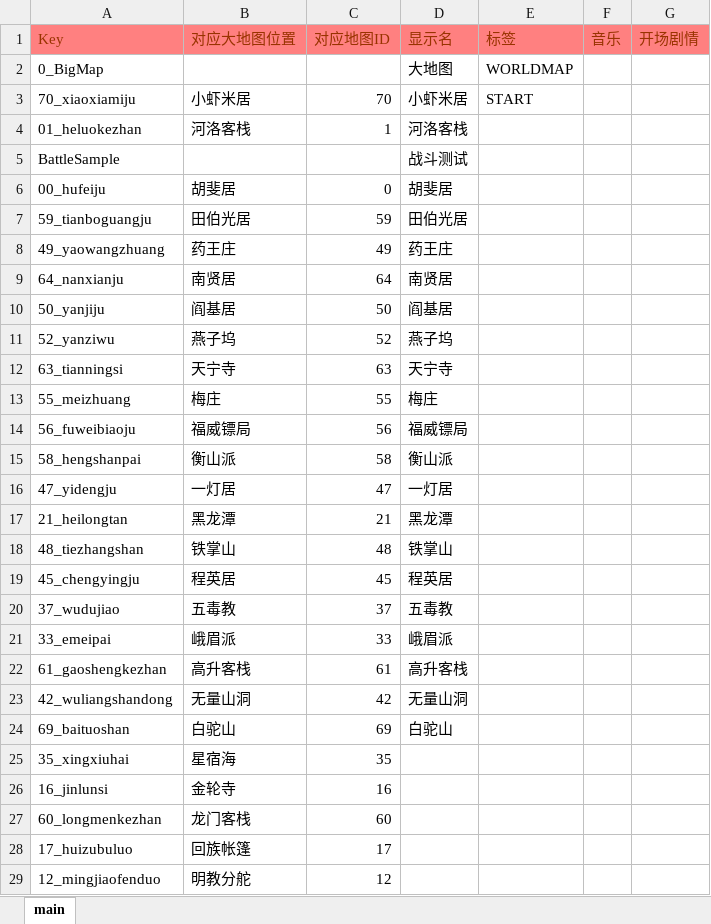
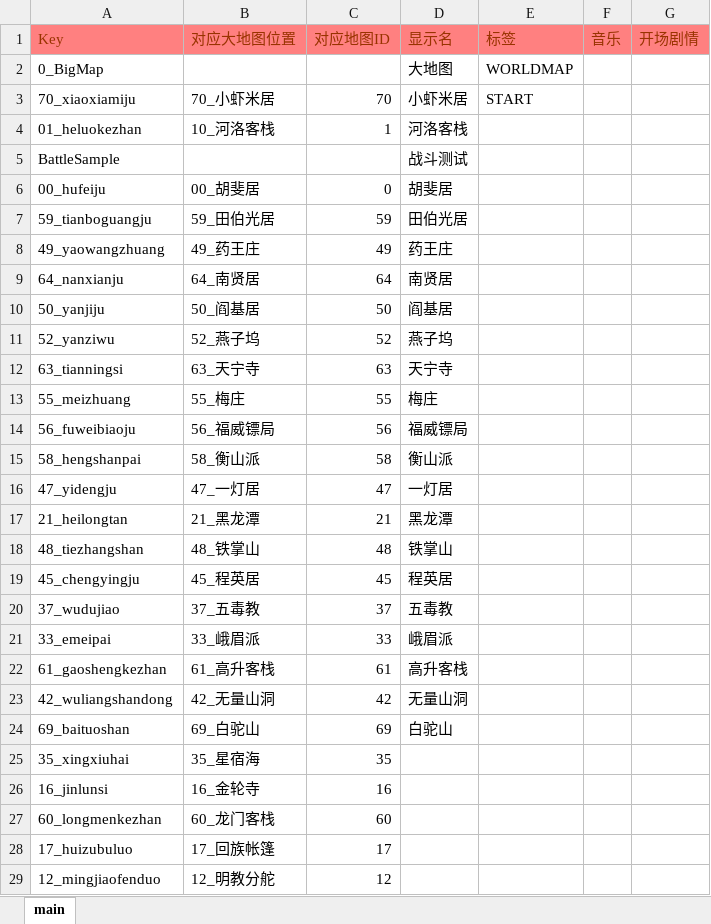
Before and after one commit to jynew/jynew, an Excel workbook: jyx2/excel/地图.xlsx, sheet main, drawn as a sheet; only a part is shown; values as stored, in another font and other column widths than the file's, no borders; the diff covers the shown part only; the diff names each change by its address in the sheet, - before the commit and + after, or states it on an @@ line.

```diff
--- a/jyx2/excel/地图.xlsx (sheet main)
+++ b/jyx2/excel/地图.xlsx (sheet main)
-B3 (对应大地图位置): 小虾米居
+B3 (对应大地图位置): 70_小虾米居
-B4 (对应大地图位置): 河洛客栈
+B4 (对应大地图位置): 10_河洛客栈
-B6 (对应大地图位置): 胡斐居
+B6 (对应大地图位置): 00_胡斐居
-B7 (对应大地图位置): 田伯光居
+B7 (对应大地图位置): 59_田伯光居
-B8 (对应大地图位置): 药王庄
+B8 (对应大地图位置): 49_药王庄
-B9 (对应大地图位置): 南贤居
+B9 (对应大地图位置): 64_南贤居
-B10 (对应大地图位置): 阎基居
+B10 (对应大地图位置): 50_阎基居
-B11 (对应大地图位置): 燕子坞
+B11 (对应大地图位置): 52_燕子坞
-B12 (对应大地图位置): 天宁寺
+B12 (对应大地图位置): 63_天宁寺
-B13 (对应大地图位置): 梅庄
+B13 (对应大地图位置): 55_梅庄
-B14 (对应大地图位置): 福威镖局
+B14 (对应大地图位置): 56_福威镖局
-B15 (对应大地图位置): 衡山派
+B15 (对应大地图位置): 58_衡山派
-B16 (对应大地图位置): 一灯居
+B16 (对应大地图位置): 47_一灯居
-B17 (对应大地图位置): 黑龙潭
+B17 (对应大地图位置): 21_黑龙潭
-B18 (对应大地图位置): 铁掌山
+B18 (对应大地图位置): 48_铁掌山
-B19 (对应大地图位置): 程英居
+B19 (对应大地图位置): 45_程英居
-B20 (对应大地图位置): 五毒教
+B20 (对应大地图位置): 37_五毒教
-B21 (对应大地图位置): 峨眉派
+B21 (对应大地图位置): 33_峨眉派
-B22 (对应大地图位置): 高升客栈
+B22 (对应大地图位置): 61_高升客栈
-B23 (对应大地图位置): 无量山洞
+B23 (对应大地图位置): 42_无量山洞
-B24 (对应大地图位置): 白驼山
+B24 (对应大地图位置): 69_白驼山
-B25 (对应大地图位置): 星宿海
+B25 (对应大地图位置): 35_星宿海
-B26 (对应大地图位置): 金轮寺
+B26 (对应大地图位置): 16_金轮寺
-B27 (对应大地图位置): 龙门客栈
+B27 (对应大地图位置): 60_龙门客栈
-B28 (对应大地图位置): 回族帐篷
+B28 (对应大地图位置): 17_回族帐篷
-B29 (对应大地图位置): 明教分舵
+B29 (对应大地图位置): 12_明教分舵
```
Also changed, not shown: 58 edited cells and cell formats elsewhere in this sheet, 5 other files.
